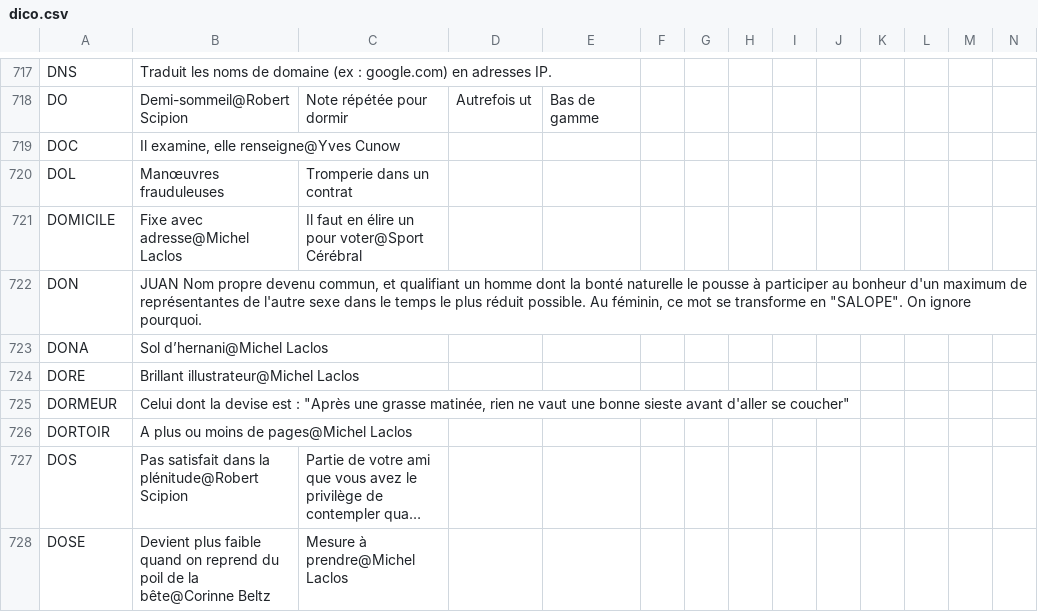
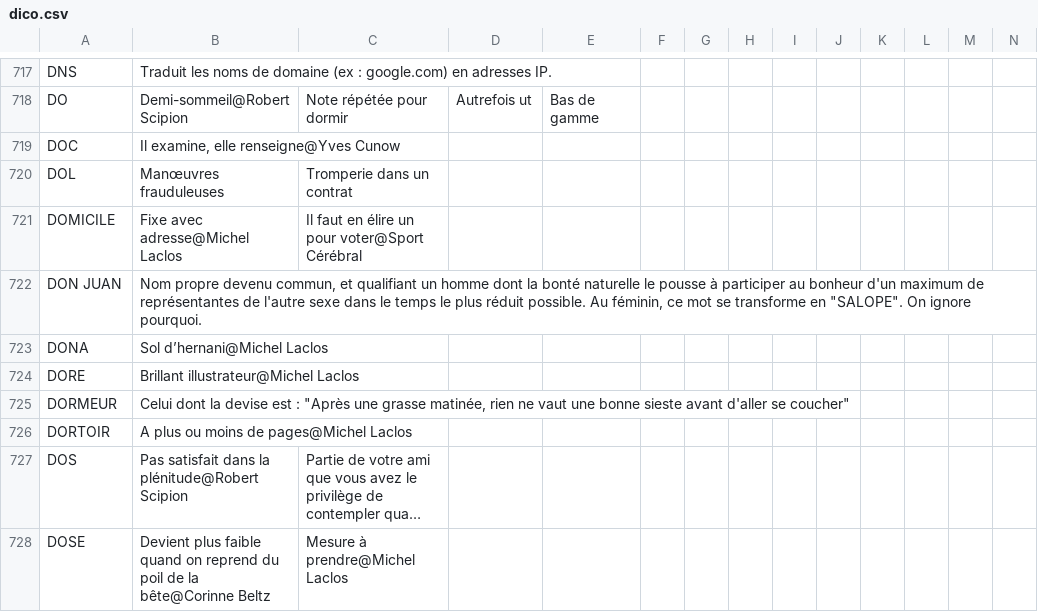
Before and after one commit to adrienmalin/mots-croises, a CSV file: dico.csv, drawn as a sheet; only a part is shown, gaps mark what is left out; long unchanged cells end in …; removed rows and columns are numbered as before the commit, all else as after; rows hold the shown columns only; the diff names each change by its address in the sheet, - before the commit and + after, or states it on an @@ line.

```diff
--- a/dico.csv
+++ b/dico.csv
-row 722: DON | JUAN Nom propre devenu commun, et qualifiant un homme dont la bonté naturelle le pousse à participer au bonheur d'un maximum de représentantes de l'autre sexe dans le temps le plus réduit possible. Au féminin, ce mot se transforme en "SALOPE". On ignore pourquoi.
+row 722: DON JUAN | Nom propre devenu commun, et qualifiant un homme dont la bonté naturelle le pousse à participer au bonheur d'un maximum de représentantes de l'autre sexe dans le temps le plus réduit possible. Au féminin, ce mot se transforme en "SALOPE". On ignore pourquoi.
```
